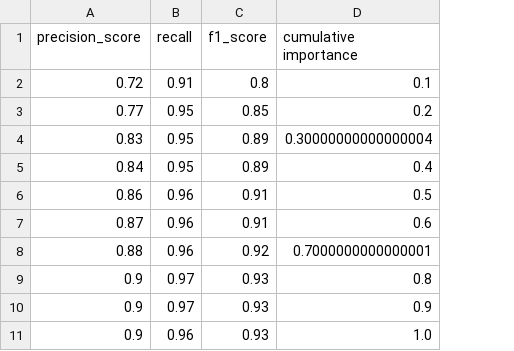
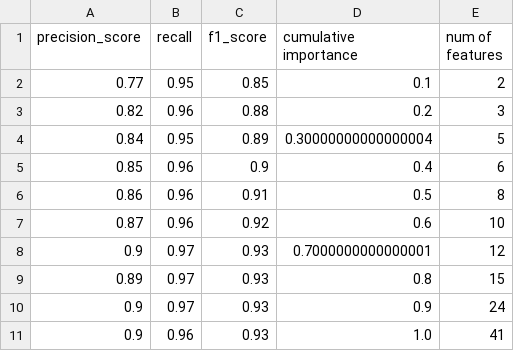
Before and after one commit to dengkeya/PHBS_MLF_2019, a CSV file: project/Model evaluation + Model optimization/rf feature selection.csv, drawn as a sheet; removed rows and columns are numbered as before the commit, all else as after; the diff names each change by its address in the sheet, - before the commit and + after, or states it on an @@ line.

Commit message:
Update rf feature selection.csv

```diff
--- a/project/Model evaluation + Model optimization/rf feature selection.csv
+++ b/project/Model evaluation + Model optimization/rf feature selection.csv
+column E (num of features), row 2: 2; row 4: 5; rows 6-8: 8 | 10 | 12; rows 10-11: 24 | 41
-row 2: 0.72 | 0.91 | 0.8 | 0.1
-D2 (cumulative importance): 0.2
+D2 (cumulative importance): 0.1
-row 4: 0.83 | 0.95 | 0.89 | 0.30000000000000004
+row 3: 0.82 | 0.96 | 0.88 | 0.2 | 3
-D4 (cumulative importance): 0.4
+D4 (cumulative importance): 0.30000000000000004
+row 5: 0.85 | 0.96 | 0.9 | 0.4 | 6
-C7 (f1_score): 0.91
+C7 (f1_score): 0.92
-row 8: 0.88 | 0.96 | 0.92 | 0.7000000000000001
-D8 (cumulative importance): 0.8
+D8 (cumulative importance): 0.7000000000000001
+row 9: 0.89 | 0.97 | 0.93 | 0.8 | 15
```
